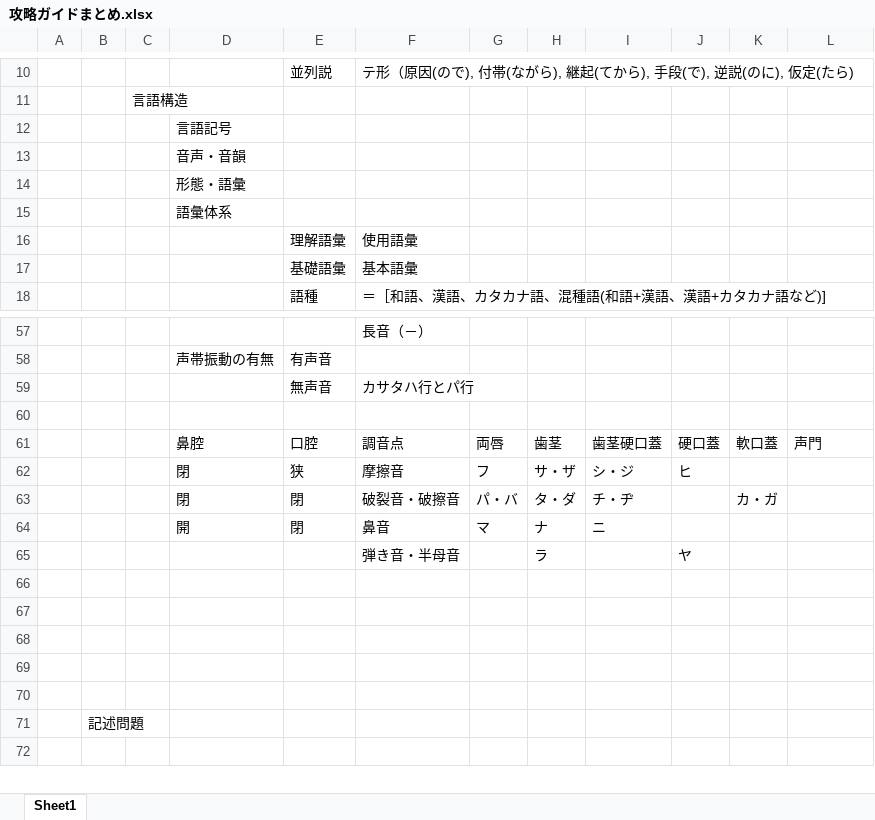
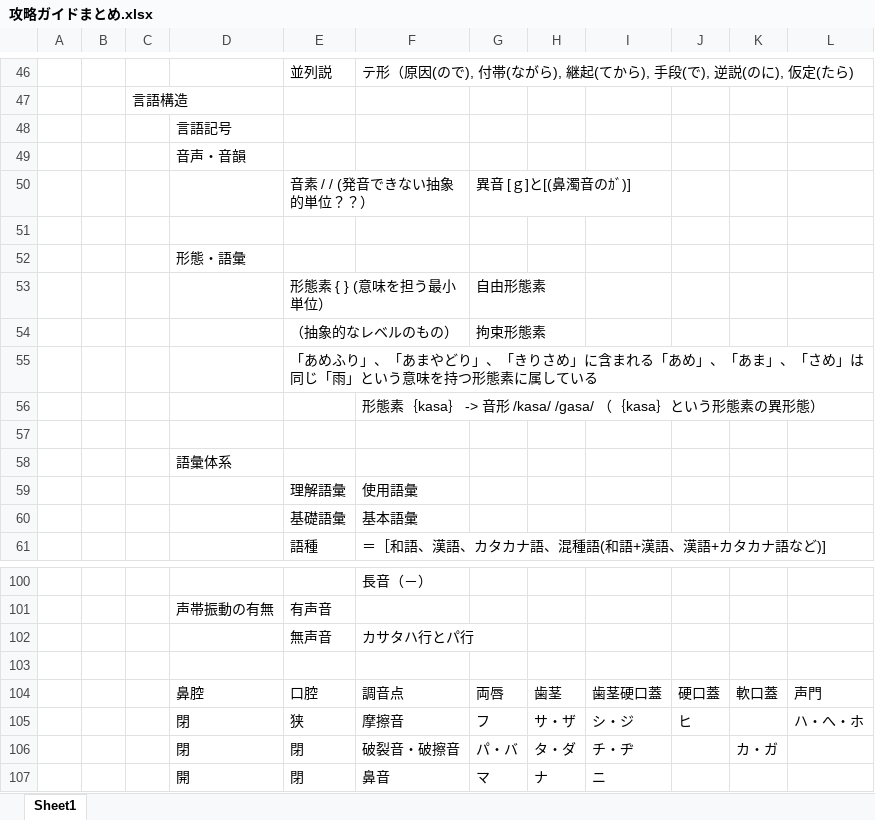
Before and after one commit to seohayami/AirForce, an Excel workbook: 攻略ガイドまとめ.xlsx, sheet Sheet1, drawn as a sheet; only a part is shown, gaps mark what is left out; the shorter side is filled out with more unchanged rows; values as stored, in another font and other column widths than the file's, no borders; addresses are those after the commit; the diff covers the shown part only; the diff names each change by its address in the sheet, - before the commit and + after, or states it on an @@ line.

Commit message:
Add files via upload

```diff
--- a/攻略ガイドまとめ.xlsx (sheet Sheet1)
+++ b/攻略ガイドまとめ.xlsx (sheet Sheet1)
+row 50:  |  |  |  | 音素 / / (発音できない抽象的単位？？） |  | 異音 [ｇ]と[(鼻濁音のｶﾞ)]
+row 51: (empty)
+row 53:  |  |  |  | 形態素 { } (意味を担う最小単位） |  | 自由形態素
+row 54:  |  |  |  | （抽象的なレベルのもの） |  | 拘束形態素
+row 55:  |  |  |  | 「あめふり」、「あまやどり」、「きりさめ」に含まれる「あめ」、「あま」、「さめ」は同じ「雨」という意味を持つ形態素に属している
+row 56:  |  |  |  |  | 形態素｛kasa｝ -> 音形 /kasa/ /gasa/ （｛kasa｝という形態素の異形態）
+row 57: (empty)
-L105: (empty)
+L105: ハ・へ・ホ
```
Also changed, not shown: 36 added rows elsewhere in this sheet.
